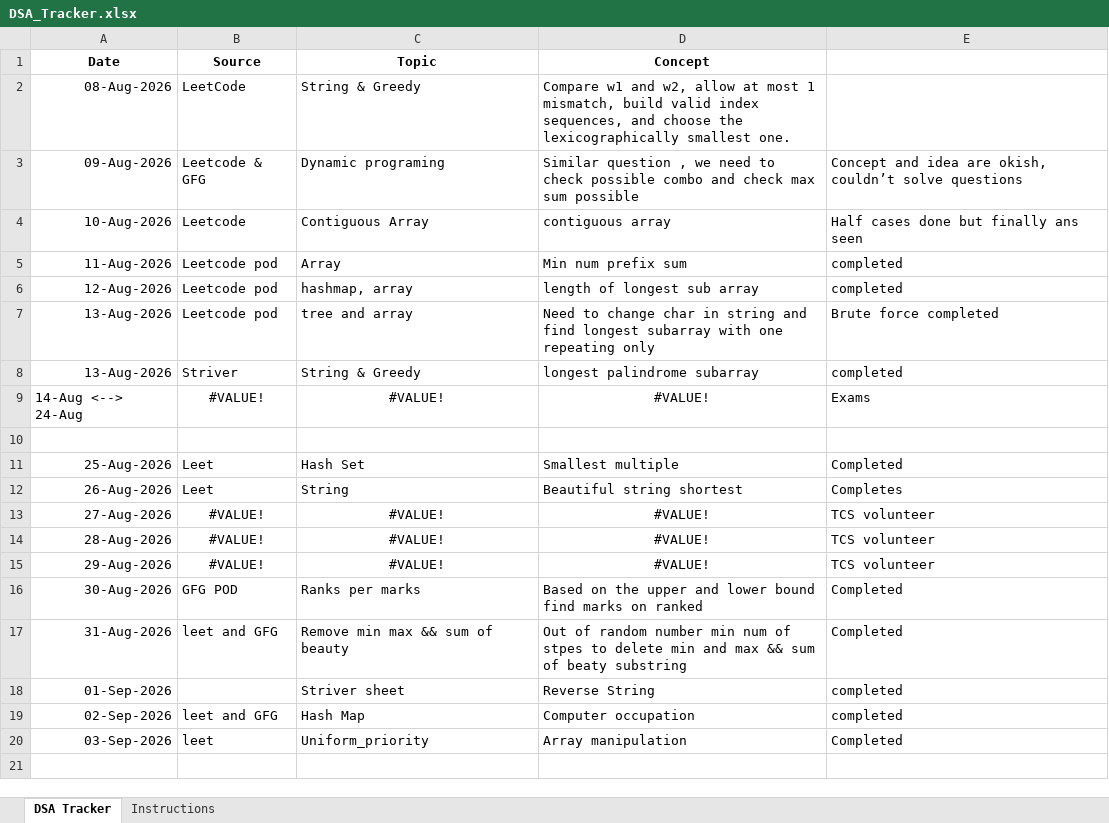
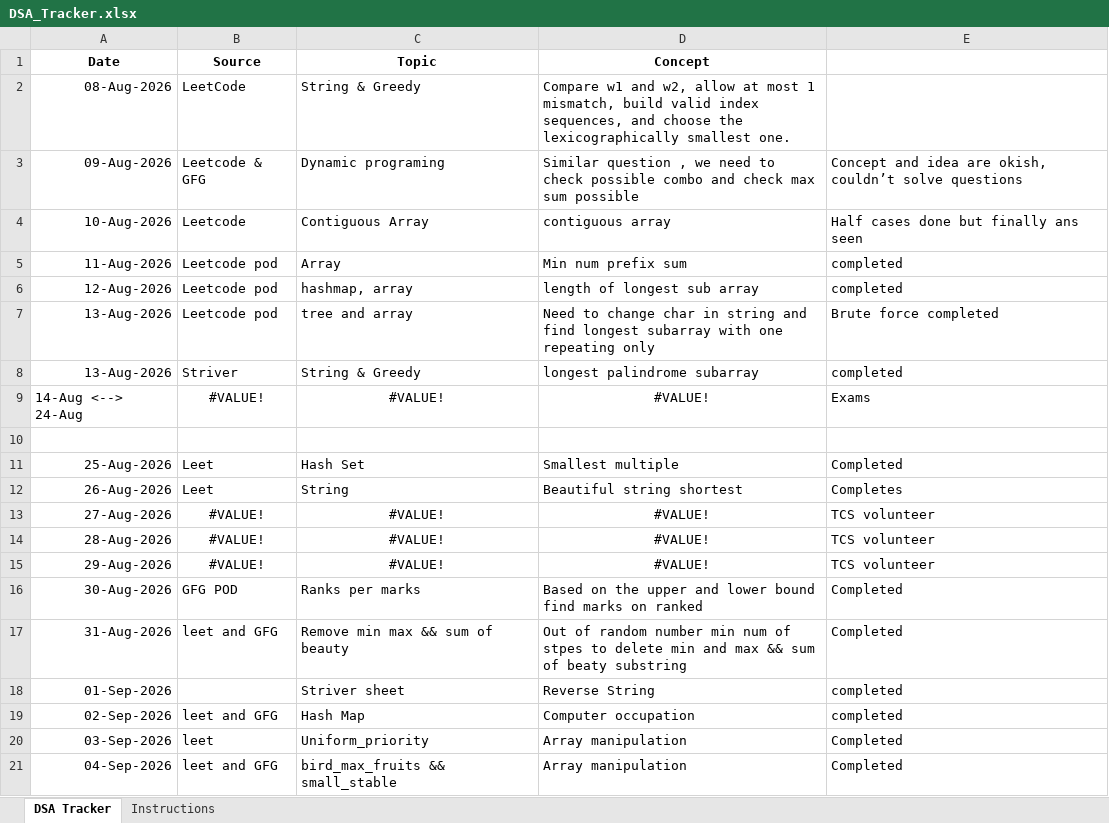
Before and after one commit to jayanthid557/Leet-codes-DSA-Journey, an Excel workbook: DSA_Tracker.xlsx, sheet DSA Tracker, drawn as a sheet; values as stored, in another font and other column widths than the file's, no borders; the diff names each change by its address in the sheet, - before the commit and + after, or states it on an @@ line.

```diff
--- a/DSA_Tracker.xlsx (sheet DSA Tracker)
+++ b/DSA_Tracker.xlsx (sheet DSA Tracker)
+row 21: 04-Sep-2026 | leet and GFG | bird_max_fruits && small_stable | Array manipulation | Completed
```
Also changed, not shown: 4 other files.
